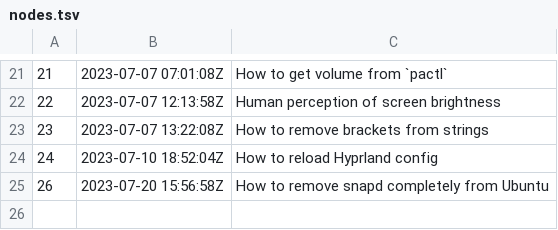
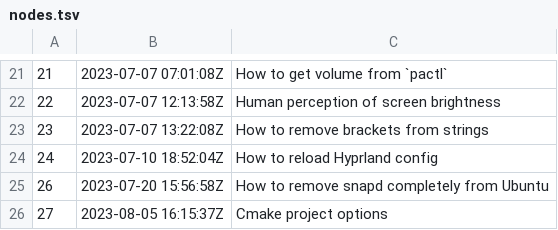
Before and after one commit to ritchielrez/zets, a TSV file: dex/nodes.tsv, drawn as a sheet; only a part is shown, gaps mark what is left out.

Commit message:
Cmake project options

```diff
--- a/dex/nodes.tsv
+++ b/dex/nodes.tsv
@@ -25 +25,2 @@
 26	2023-07-20 15:56:58Z	How to remove snapd completely from Ubuntu
+27	2023-08-05 16:15:37Z	Cmake project options
```
Also changed, not shown: 3 other files.
